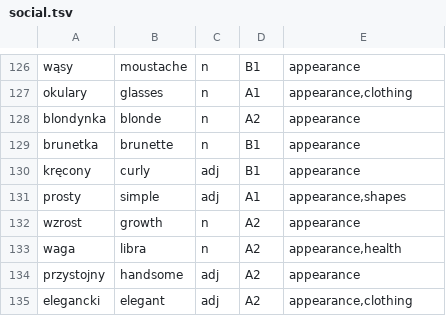
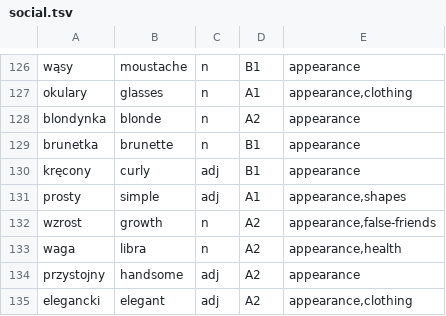
Before and after one commit to Victor-Karabin/lexicon_pl, a TSV file: tools/vocabulary/corpus/topics/social.tsv, drawn as a sheet; only a part is shown, gaps mark what is left out.

```diff
--- a/tools/vocabulary/corpus/topics/social.tsv
+++ b/tools/vocabulary/corpus/topics/social.tsv
@@ -131,3 +131,3 @@ kręcony	curly	adj	B1	appearance
 prosty	simple	adj	A1	appearance,shapes
-wzrost	growth	n	A2	appearance
+wzrost	growth	n	A2	appearance,false-friends
 waga	libra	n	A2	appearance,health
```
Also changed, not shown: tools/vocabulary/corpus/topics/body-health.tsv, tools/vocabulary/corpus/topics/world.tsv, 11 other files.
